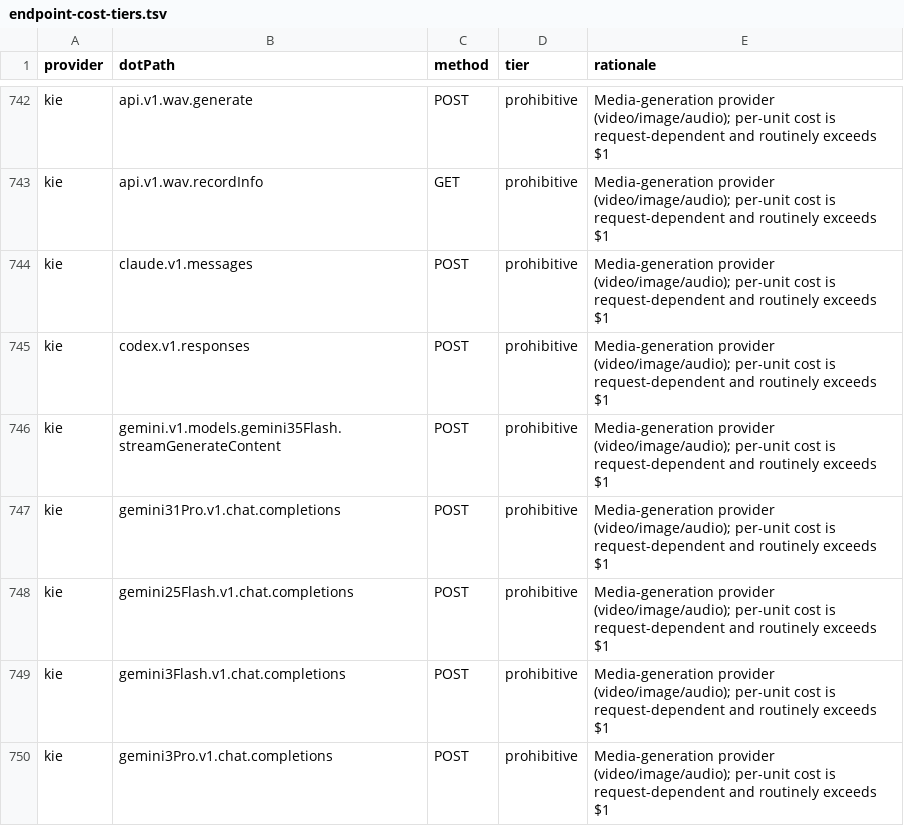
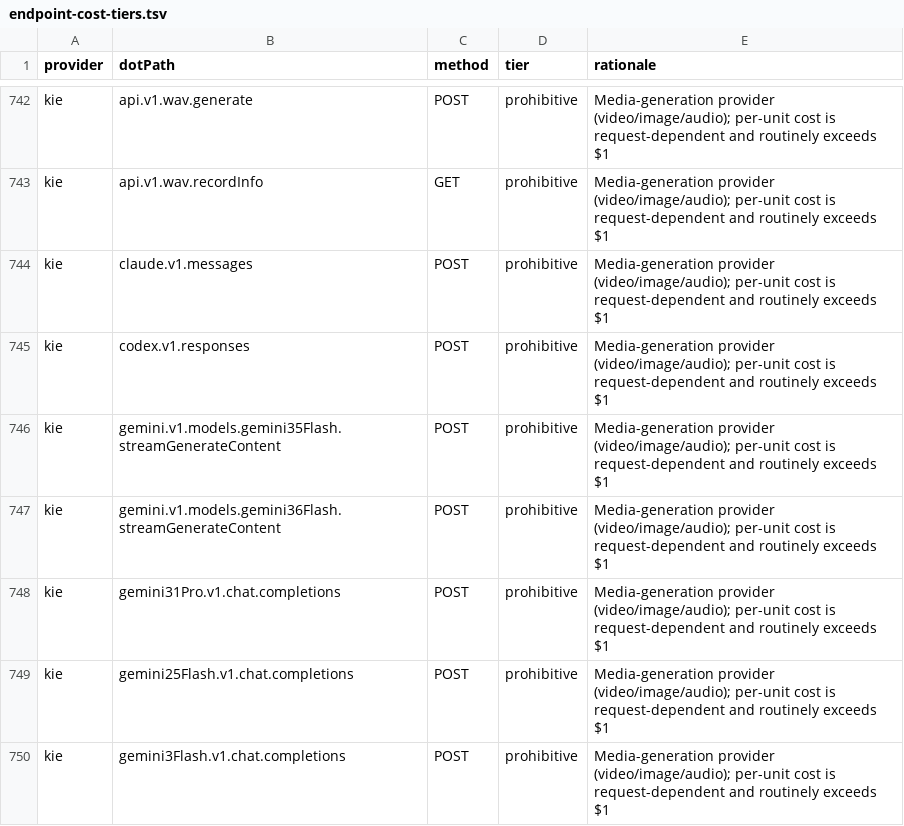
Before and after one commit to justintanner/apicity, a TSV file: scripts/endpoint-cost-tiers.tsv, drawn as a sheet; only a part is shown, gaps mark what is left out; the shorter side is filled out with more unchanged rows; the diff names each change by its address in the sheet, - before the commit and + after, or states it on an @@ line.

```diff
--- a/scripts/endpoint-cost-tiers.tsv
+++ b/scripts/endpoint-cost-tiers.tsv
+row 747: kie | gemini.v1.models.gemini36Flash.streamGenerateContent | POST | prohibitive | Media-generation provider (video/image/audio); per-unit cost is request-dependent and routinely exceeds $1
```
Also changed, not shown: scripts/endpoint-docs.tsv, 12 other files.
